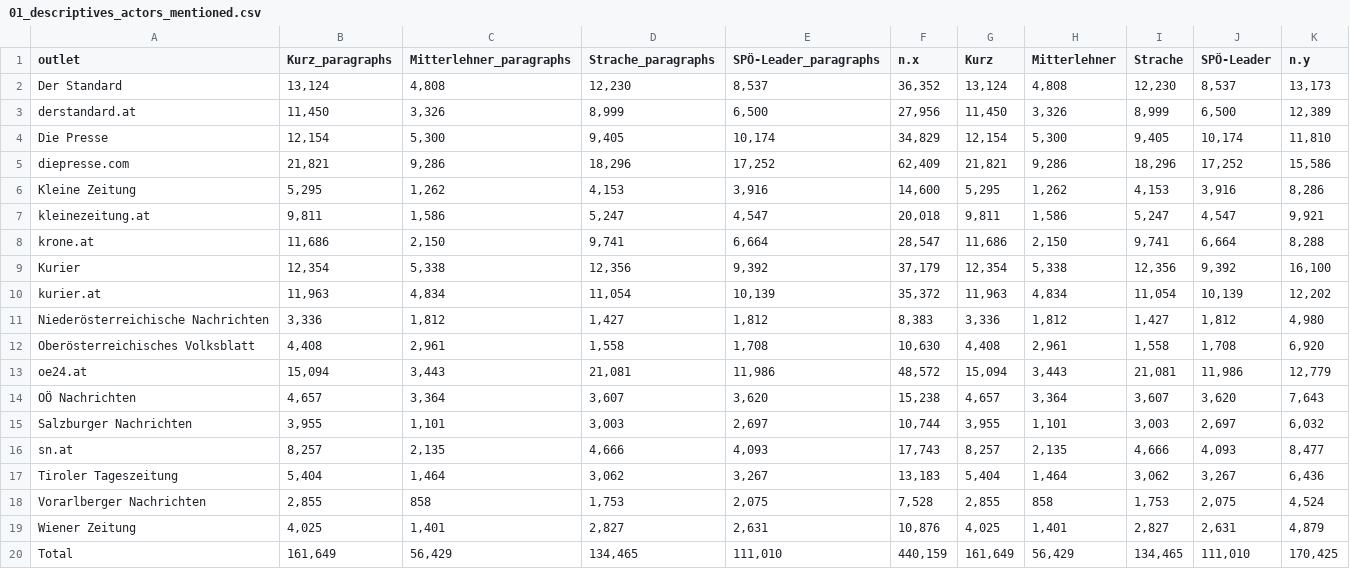
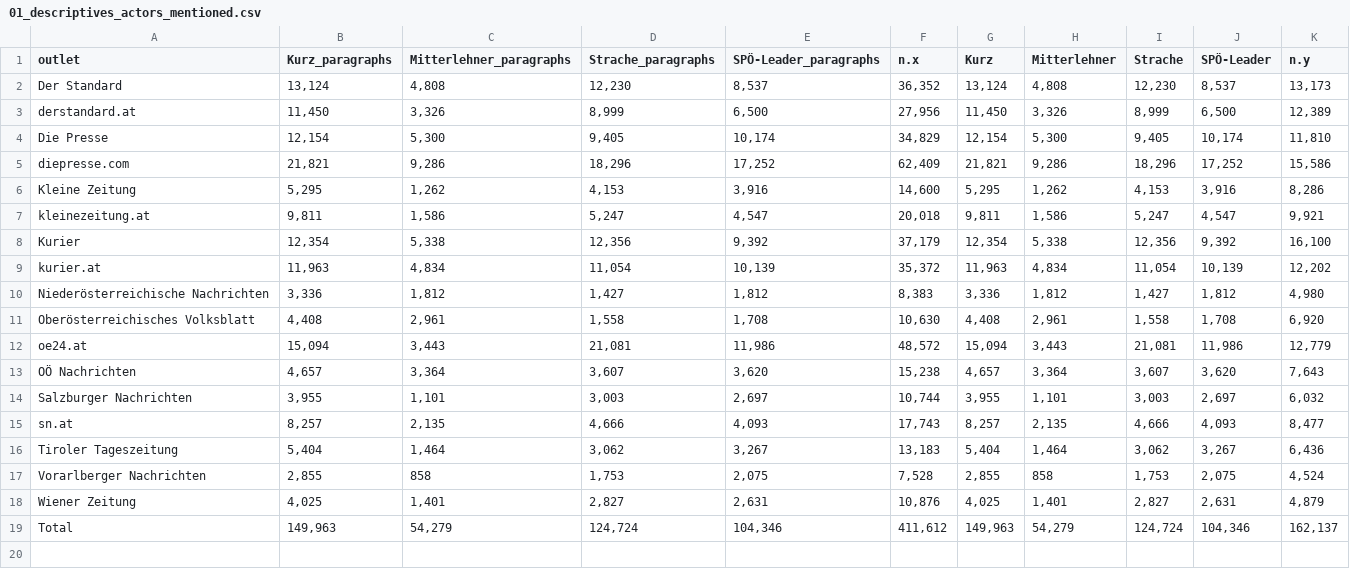
Before and after one commit to compcommlab/inseratenaffaere, a CSV file: tables/01_descriptives_actors_mentioned.csv, drawn as a sheet.

Commit message:
refresh table

```diff
--- a/tables/01_descriptives_actors_mentioned.csv
+++ b/tables/01_descriptives_actors_mentioned.csv
@@ -7,3 +7,2 @@ Kleine Zeitung,"  5,295"," 1,262","  4,153","  3,916"," 14,600","  5,295"," 1,26
 kleinezeitung.at,"  9,811"," 1,586","  5,247","  4,547"," 20,018","  9,811"," 1,586","  5,247","  4,547","  9,921"
-krone.at," 11,686"," 2,150","  9,741","  6,664"," 28,547"," 11,686"," 2,150","  9,741","  6,664","  8,288"
 Kurier," 12,354"," 5,338"," 12,356","  9,392"," 37,179"," 12,354"," 5,338"," 12,356","  9,392"," 16,100"
@@ -19,2 +18,2 @@ Vorarlberger Nachrichten,"  2,855",   858,"  1,753","  2,075","  7,528","  2,855
 Wiener Zeitung,"  4,025"," 1,401","  2,827","  2,631"," 10,876","  4,025"," 1,401","  2,827","  2,631","  4,879"
-Total,"161,649","56,429","134,465","111,010","440,159","161,649","56,429","134,465","111,010","170,425"
+Total,"149,963","54,279","124,724","104,346","411,612","149,963","54,279","124,724","104,346","162,137"
```
